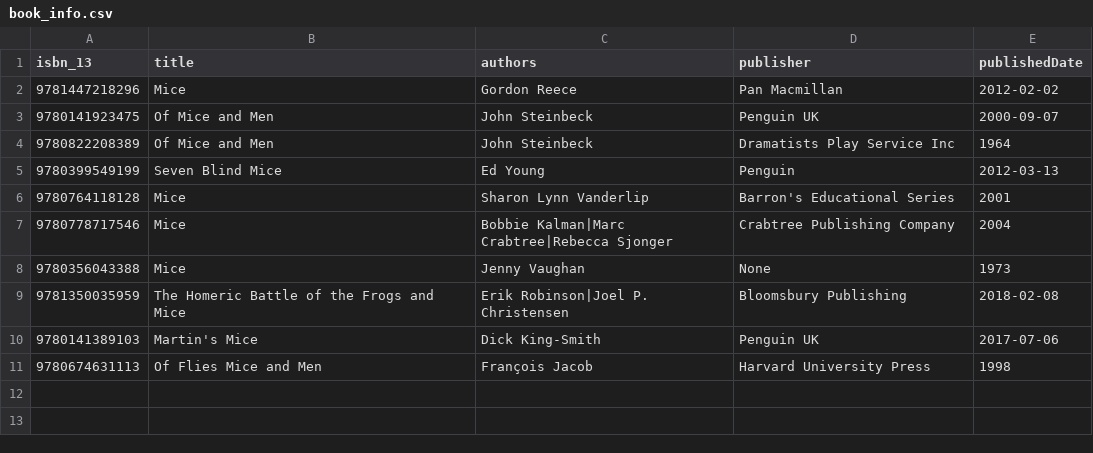
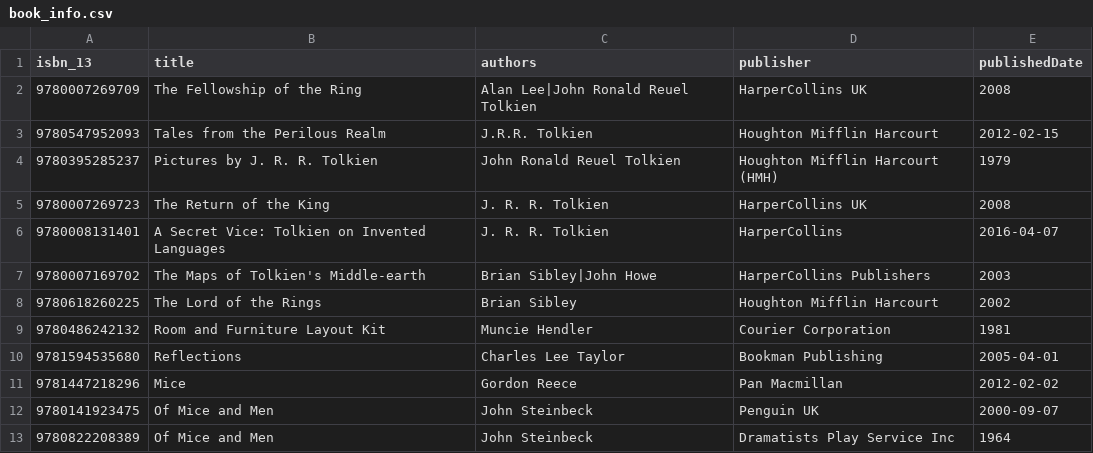
Before and after one commit to hajam09/booksystem, a CSV file: book_info.csv, drawn as a sheet; only a part is shown; the shorter side is filled out with more unchanged rows; the diff covers the shown part only; the diff names each change by its address in the sheet, - before the commit and + after, or states it on an @@ line.

```diff
--- a/book_info.csv
+++ b/book_info.csv
+row 2: 9780007269709 | The Fellowship of the Ring | Alan Lee|John Ronald Reuel Tolkien | HarperCollins UK | 2008
+row 3: 9780547952093 | Tales from the Perilous Realm | J.R.R. Tolkien | Houghton Mifflin Harcourt | 2012-02-15
+row 4: 9780395285237 | Pictures by J. R. R. Tolkien | John Ronald Reuel Tolkien | Houghton Mifflin Harcourt (HMH) | 1979
+row 5: 9780007269723 | The Return of the King | J. R. R. Tolkien | HarperCollins UK | 2008
+row 6: 9780008131401 | A Secret Vice: Tolkien on Invented Languages | J. R. R. Tolkien | HarperCollins | 2016-04-07
+row 7: 9780007169702 | The Maps of Tolkien's Middle-earth | Brian Sibley|John Howe | HarperCollins Publishers | 2003
+row 8: 9780618260225 | The Lord of the Rings | Brian Sibley | Houghton Mifflin Harcourt | 2002
+row 9: 9780486242132 | Room and Furniture Layout Kit | Muncie Hendler | Courier Corporation | 1981
+row 10: 9781594535680 | Reflections | Charles Lee Taylor | Bookman Publishing | 2005-04-01
```
Also changed, not shown: 17 added rows elsewhere in this file, book_rating.csv, 4 other files.
